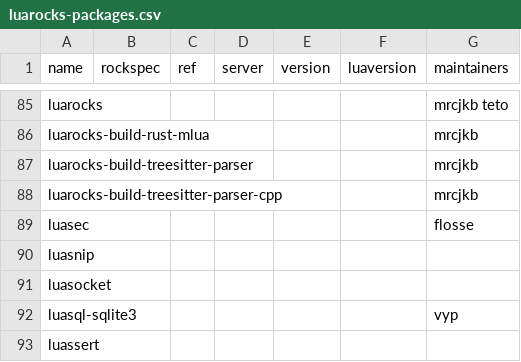
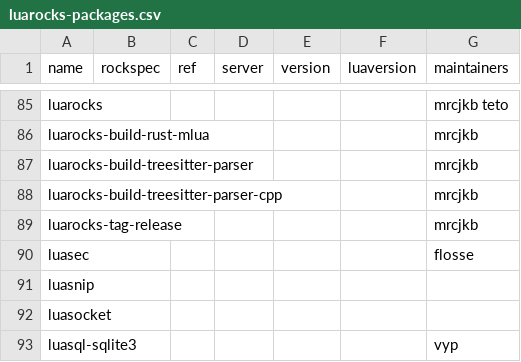
Before and after one commit to teto/nixpkgs, a CSV file: maintainers/scripts/luarocks-packages.csv, drawn as a sheet; only a part is shown, gaps mark what is left out; the shorter side is filled out with more unchanged rows.

Commit message:
luaPackages.luarocks-tag-release: init at 7.1.0

```diff
--- a/maintainers/scripts/luarocks-packages.csv
+++ b/maintainers/scripts/luarocks-packages.csv
@@ -88,2 +88,3 @@ luarocks-build-treesitter-parser,,,,,,mrcjkb
 luarocks-build-treesitter-parser-cpp,,,,,,mrcjkb
+luarocks-tag-release,,,,,,mrcjkb
 luasec,,,,,,flosse
```
Also changed, not shown: 1 other file.
